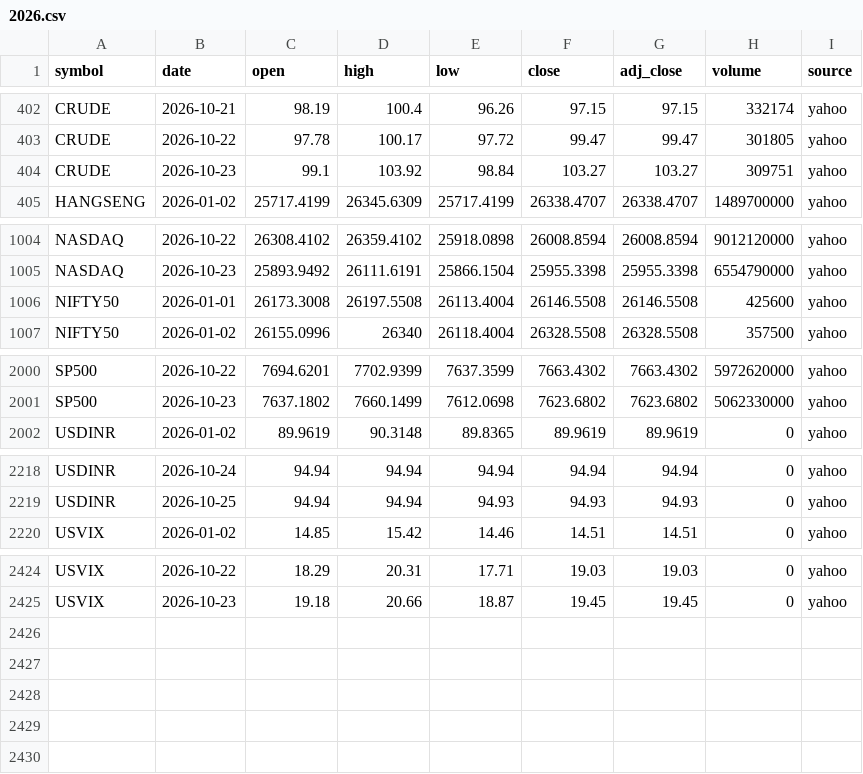
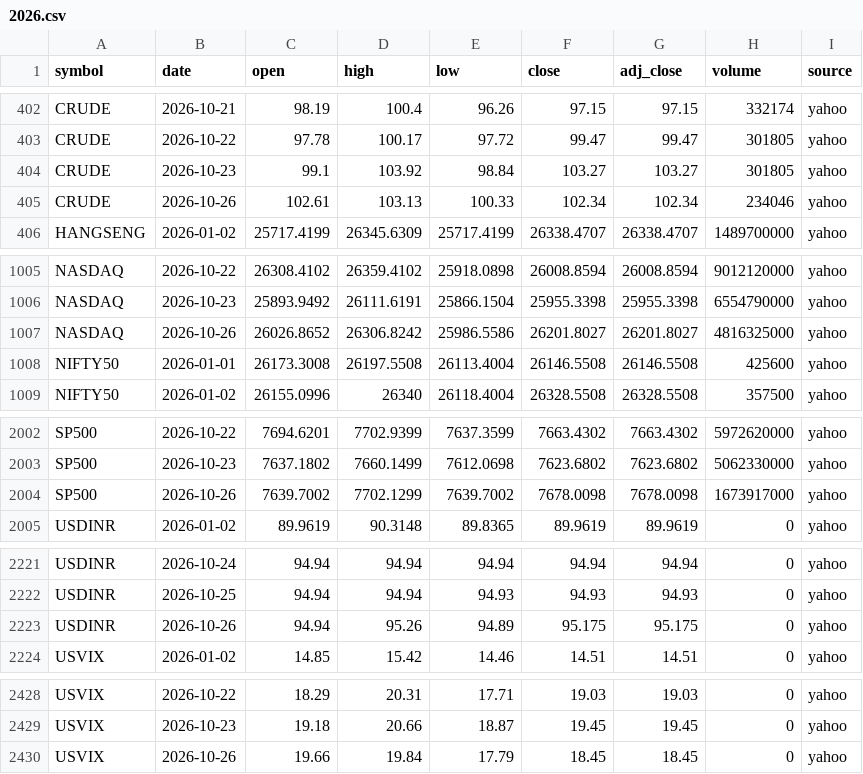
Before and after one commit to san1eev1/Stock-predictor, a CSV file: indices/2026.csv, drawn as a sheet; only a part is shown, gaps mark what is left out.

```diff
--- a/indices/2026.csv
+++ b/indices/2026.csv
@@ -403,3 +403,4 @@ CRUDE,2026-10-21,98.19,100.4,96.26,97.15,97.15,332174,yahoo
 CRUDE,2026-10-22,97.78,100.17,97.72,99.47,99.47,301805,yahoo
-CRUDE,2026-10-23,99.1,103.92,98.84,103.27,103.27,309751,yahoo
+CRUDE,2026-10-23,99.1,103.92,98.84,103.27,103.27,301805,yahoo
+CRUDE,2026-10-26,102.61,103.13,100.33,102.34,102.34,234046,yahoo
 HANGSENG,2026-01-02,25717.4199,26345.6309,25717.4199,26338.4707,26338.4707,1489700000,yahoo
@@ -1005,2 +1006,3 @@ NASDAQ,2026-10-22,26308.4102,26359.4102,25918.0898,26008.8594,26008.8594,9012120
 NASDAQ,2026-10-23,25893.9492,26111.6191,25866.1504,25955.3398,25955.3398,6554790000,yahoo
+NASDAQ,2026-10-26,26026.8652,26306.8242,25986.5586,26201.8027,26201.8027,4816325000,yahoo
 NIFTY50,2026-01-01,26173.3008,26197.5508,26113.4004,26146.5508,26146.5508,425600,yahoo
@@ -2001,2 +2003,3 @@ SP500,2026-10-22,7694.6201,7702.9399,7637.3599,7663.4302,7663.4302,5972620000,ya
 SP500,2026-10-23,7637.1802,7660.1499,7612.0698,7623.6802,7623.6802,5062330000,yahoo
+SP500,2026-10-26,7639.7002,7702.1299,7639.7002,7678.0098,7678.0098,1673917000,yahoo
 USDINR,2026-01-02,89.9619,90.3148,89.8365,89.9619,89.9619,0,yahoo
@@ -2219,2 +2222,3 @@ USDINR,2026-10-24,94.94,94.94,94.94,94.94,94.94,0,yahoo
 USDINR,2026-10-25,94.94,94.94,94.93,94.93,94.93,0,yahoo
+USDINR,2026-10-26,94.94,95.26,94.89,95.175,95.175,0,yahoo
 USVIX,2026-01-02,14.85,15.42,14.46,14.51,14.51,0,yahoo
@@ -2425 +2429,2 @@ USVIX,2026-10-22,18.29,20.31,17.71,19.03,19.03,0,yahoo
 USVIX,2026-10-23,19.18,20.66,18.87,19.45,19.45,0,yahoo
+USVIX,2026-10-26,19.66,19.84,17.79,18.45,18.45,0,yahoo
```
Also changed, not shown: corporate_actions.csv, 8 other files.
